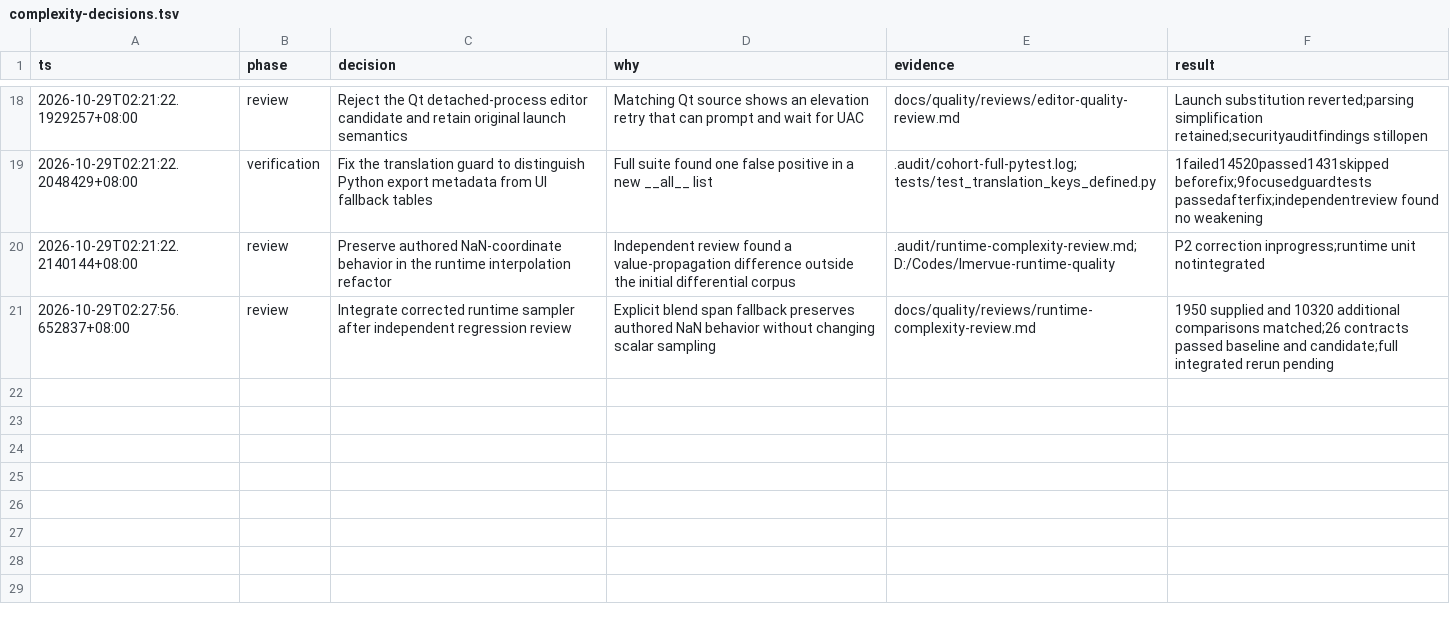
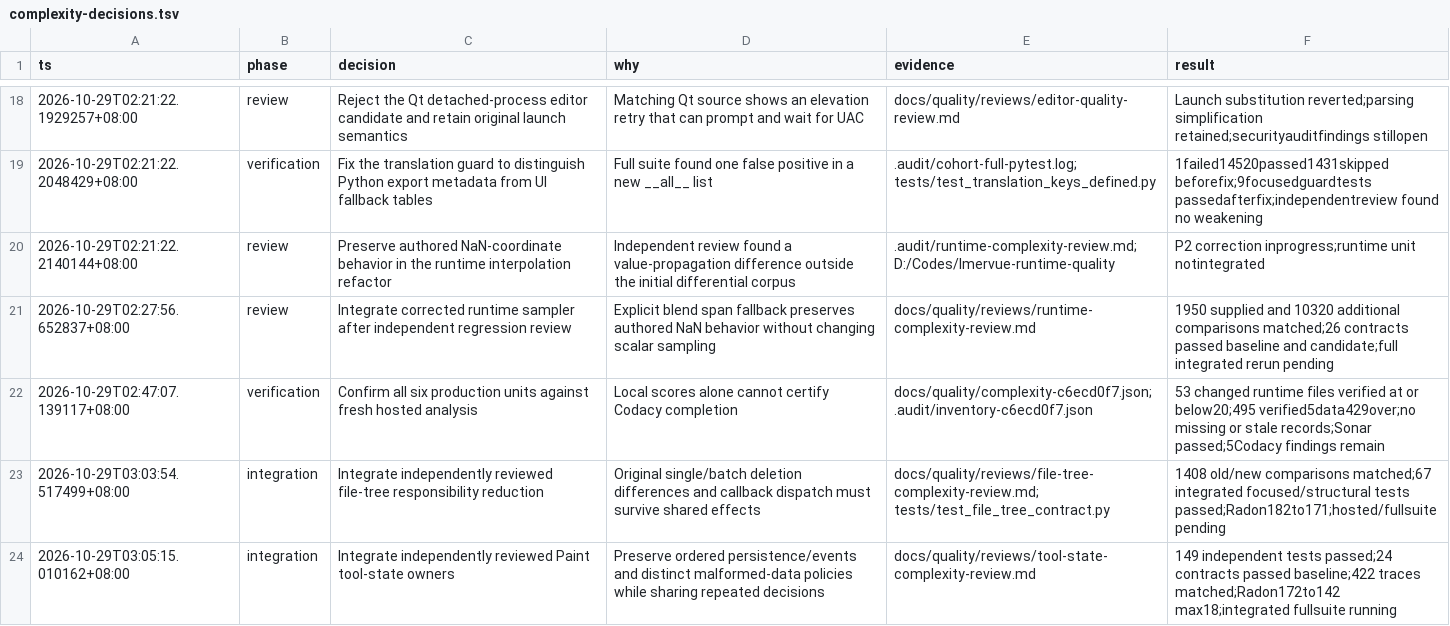
Before and after one commit to JeffreyChen-s-Utils/Imervue, a TSV file: docs/quality/complexity-decisions.tsv, drawn as a sheet; only a part is shown, gaps mark what is left out; the diff names each change by its address in the sheet, - before the commit and + after, or states it on an @@ line.

Commit message:
quality: simplify file-tree operations and Paint tool state

```diff
--- a/docs/quality/complexity-decisions.tsv
+++ b/docs/quality/complexity-decisions.tsv
+row 22: 2026-10-29T02:47:07.139117+08:00 | verification | Confirm all six production units against fresh hosted analysis | Local scores alone cannot certify Codacy completion | docs/quality/complexity-c6ecd0f7.json; .audit/inventory-c6ecd0f7.json | 53 changed runtime files verified at or below20;495 verified5data429over;no missing or stale records;Sonar passed;5Codacy findings remain
+row 23: 2026-10-29T03:03:54.517499+08:00 | integration | Integrate independently reviewed file-tree responsibility reduction | Original single/batch deletion differences and callback dispatch must survive shared effects | docs/quality/reviews/file-tree-complexity-review.md; tests/test_file_tree_contract.py | 1408 old/new comparisons matched;67 integrated focused/structural tests passed;Radon182to171;hosted/fullsuite pending
+row 24: 2026-10-29T03:05:15.010162+08:00 | integration | Integrate independently reviewed Paint tool-state owners | Preserve ordered persistence/events and distinct malformed-data policies while sharing repeated decisions | docs/quality/reviews/tool-state-complexity-review.md | 149 independent tests passed;24 contracts passed baseline;422 traces matched;Radon172to142 max18;integrated fullsuite running
```
Also changed, not shown: 47 other files.
